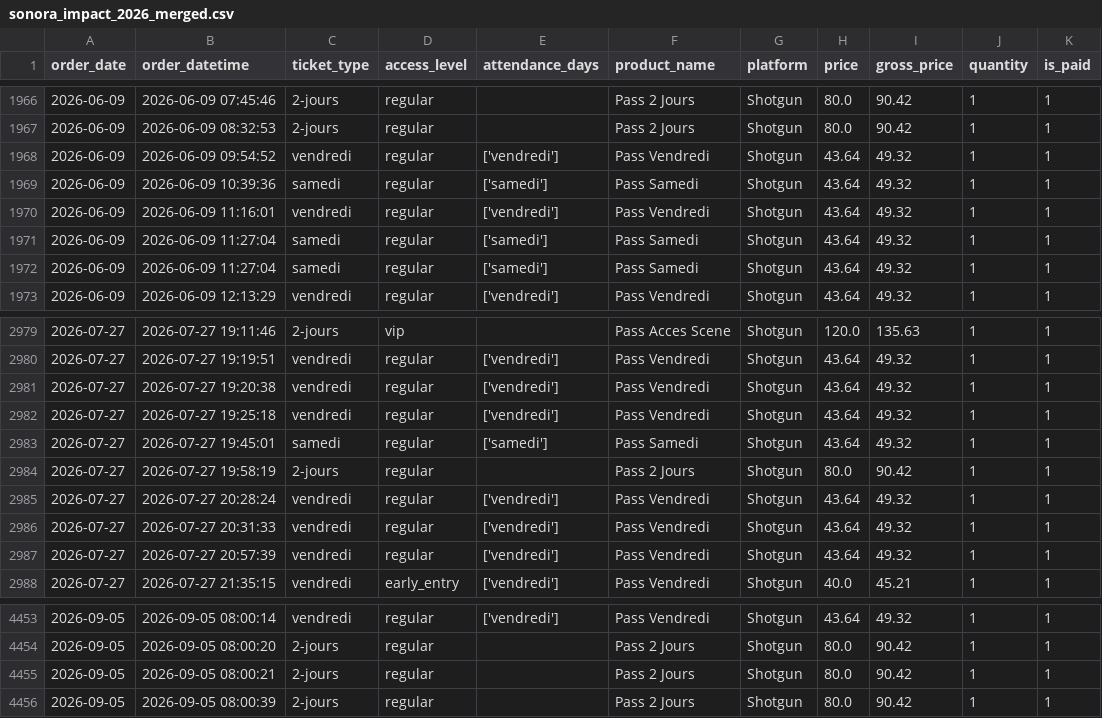
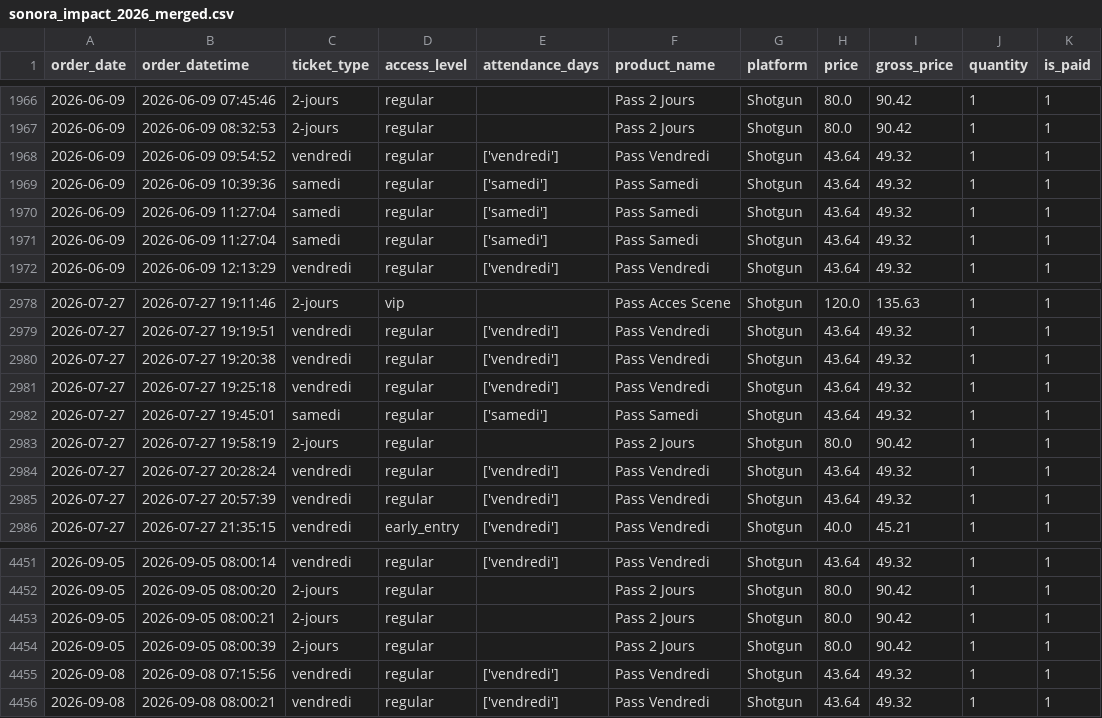
Before and after one commit to studio-ai2k/fix2-scratch, a CSV file: data/sonora_impact_2026_merged.csv, drawn as a sheet; only a part is shown, gaps mark what is left out.

```diff
--- a/data/sonora_impact_2026_merged.csv
+++ b/data/sonora_impact_2026_merged.csv
@@ -1969,3 +1969,2 @@ order_date,order_datetime,ticket_type,access_level,attendance_days,product_name,
 2026-06-09,2026-06-09 10:39:36,samedi,regular,['samedi'],Pass Samedi,Shotgun,43.64,49.32,1,1
-2026-06-09,2026-06-09 11:16:01,vendredi,regular,['vendredi'],Pass Vendredi,Shotgun,43.64,49.32,1,1
 2026-06-09,2026-06-09 11:27:04,samedi,regular,['samedi'],Pass Samedi,Shotgun,43.64,49.32,1,1
@@ -2985,3 +2984,2 @@ order_date,order_datetime,ticket_type,access_level,attendance_days,product_name,
 2026-07-27,2026-07-27 20:28:24,vendredi,regular,['vendredi'],Pass Vendredi,Shotgun,43.64,49.32,1,1
-2026-07-27,2026-07-27 20:31:33,vendredi,regular,['vendredi'],Pass Vendredi,Shotgun,43.64,49.32,1,1
 2026-07-27,2026-07-27 20:57:39,vendredi,regular,['vendredi'],Pass Vendredi,Shotgun,43.64,49.32,1,1
@@ -4456 +4454,3 @@ order_date,order_datetime,ticket_type,access_level,attendance_days,product_name,
 2026-09-05,2026-09-05 08:00:39,2-jours,regular,,Pass 2 Jours,Shotgun,80.0,90.42,1,1
+2026-09-08,2026-09-08 07:15:56,vendredi,regular,['vendredi'],Pass Vendredi,Shotgun,43.64,49.32,1,1
+2026-09-08,2026-09-08 08:00:21,vendredi,regular,['vendredi'],Pass Vendredi,Shotgun,43.64,49.32,1,1
```
Also changed, not shown: data/geneve_2026_merged.csv, data/rennes_2026_merged.csv, 10 other files.
